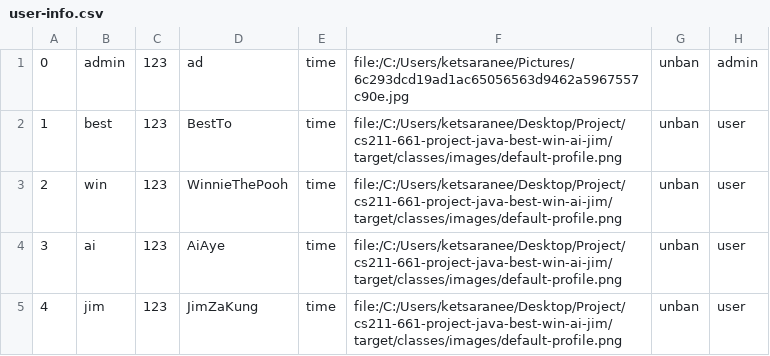
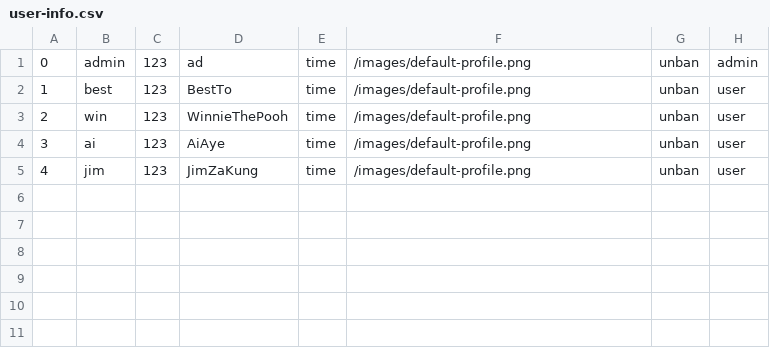
Before and after one commit to UADG/Java-Project, a CSV file: data/user-info.csv, drawn as a sheet.

```diff
--- a/data/user-info.csv
+++ b/data/user-info.csv
@@ -1,5 +1,5 @@
-0,admin,123,ad,time,file:/C:/Users/ketsaranee/Pictures/6c293dcd19ad1ac65056563d9462a5967557c90e.jpg,unban,admin
-1,best,123,BestTo,time,file:/C:/Users/ketsaranee/Desktop/Project/cs211-661-project-java-best-win-ai-jim/target/classes/images/default-profile.png,unban,user
-2,win,123,WinnieThePooh,time,file:/C:/Users/ketsaranee/Desktop/Project/cs211-661-project-java-best-win-ai-jim/target/classes/images/default-profile.png,unban,user
-3,ai,123,AiAye,time,file:/C:/Users/ketsaranee/Desktop/Project/cs211-661-project-java-best-win-ai-jim/target/classes/images/default-profile.png,unban,user
-4,jim,123,JimZaKung,time,file:/C:/Users/ketsaranee/Desktop/Project/cs211-661-project-java-best-win-ai-jim/target/classes/images/default-profile.png,unban,user
+0,admin,123,ad,time,/images/default-profile.png,unban,admin
+1,best,123,BestTo,time,/images/default-profile.png,unban,user
+2,win,123,WinnieThePooh,time,/images/default-profile.png,unban,user
+3,ai,123,AiAye,time,/images/default-profile.png,unban,user
+4,jim,123,JimZaKung,time,/images/default-profile.png,unban,user
```
Also changed, not shown: data/event-list.csv, 9 other files.
